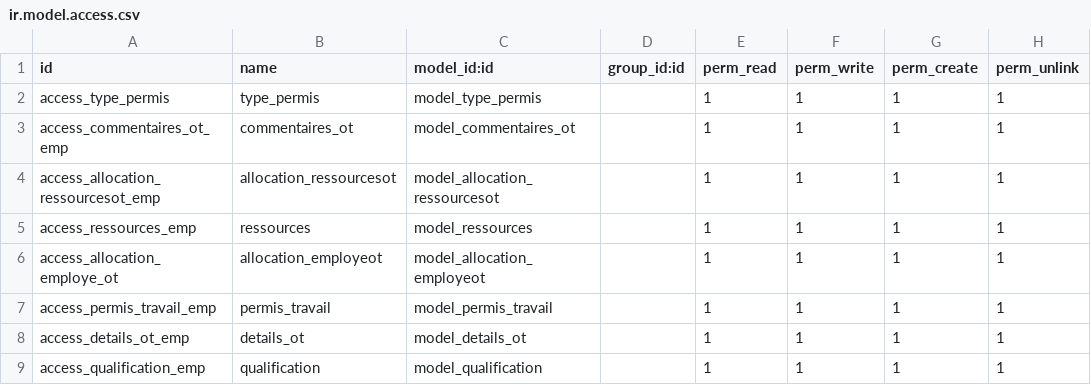
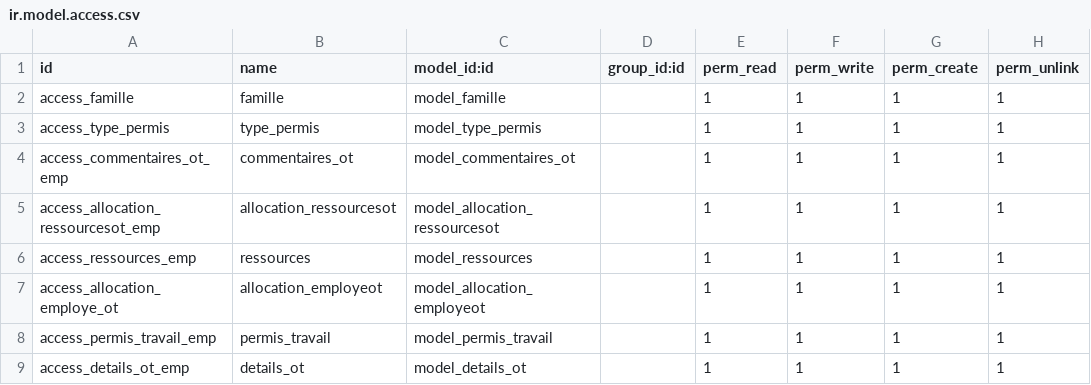
Before and after one commit to amel-harrath/gmao, a CSV file: security/ir.model.access.csv, drawn as a sheet; only a part is shown; the shorter side is filled out with more unchanged rows; the diff names each change by its address in the sheet, - before the commit and + after, or states it on an @@ line.

Commit message:
update famille

```diff
--- a/security/ir.model.access.csv
+++ b/security/ir.model.access.csv
+row 2: access_famille | famille | model_famille |  | 1 | 1 | 1 | 1
```
Also changed, not shown: 8 other files.
